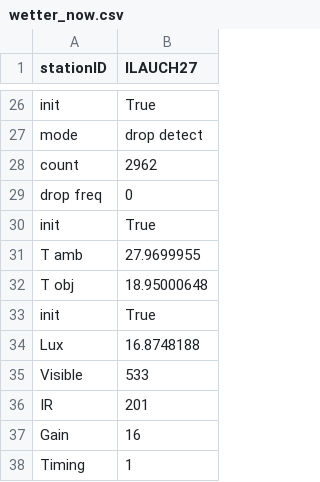
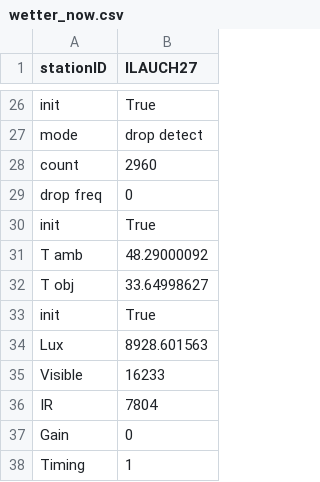
Before and after one commit to ggtux/himmelswetter, a CSV file: wetter_now.csv, drawn as a sheet; only a part is shown, gaps mark what is left out; the diff covers the shown part only.

```diff
--- a/wetter_now.csv
+++ b/wetter_now.csv
@@ -27,12 +27,12 @@ init,True
 mode,drop detect
-count,2962
+count,2960
 drop freq,0
 init,True
-T amb,27.9699955
-T obj,18.95000648
+T amb,48.29000092
+T obj,33.64998627
 init,True
-Lux,16.8748188
-Visible,533
-IR,201
-Gain,16
+Lux,8928.601563
+Visible,16233
+IR,7804
+Gain,0
 Timing,1
```
Also changed, not shown: 13 edited cells elsewhere in this file.
